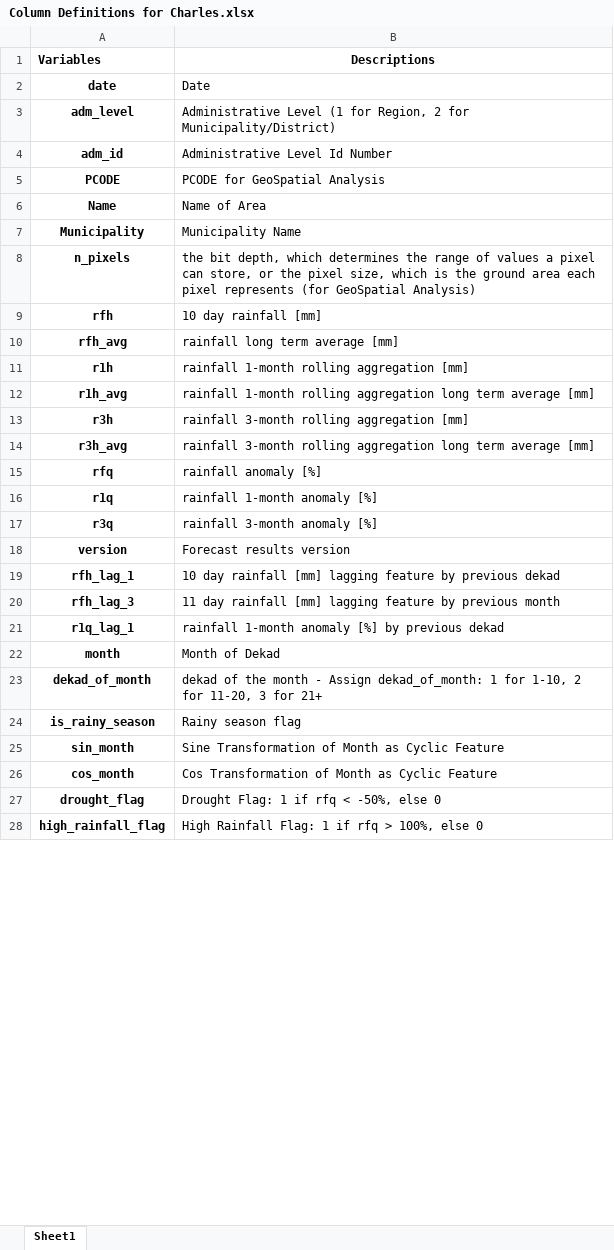
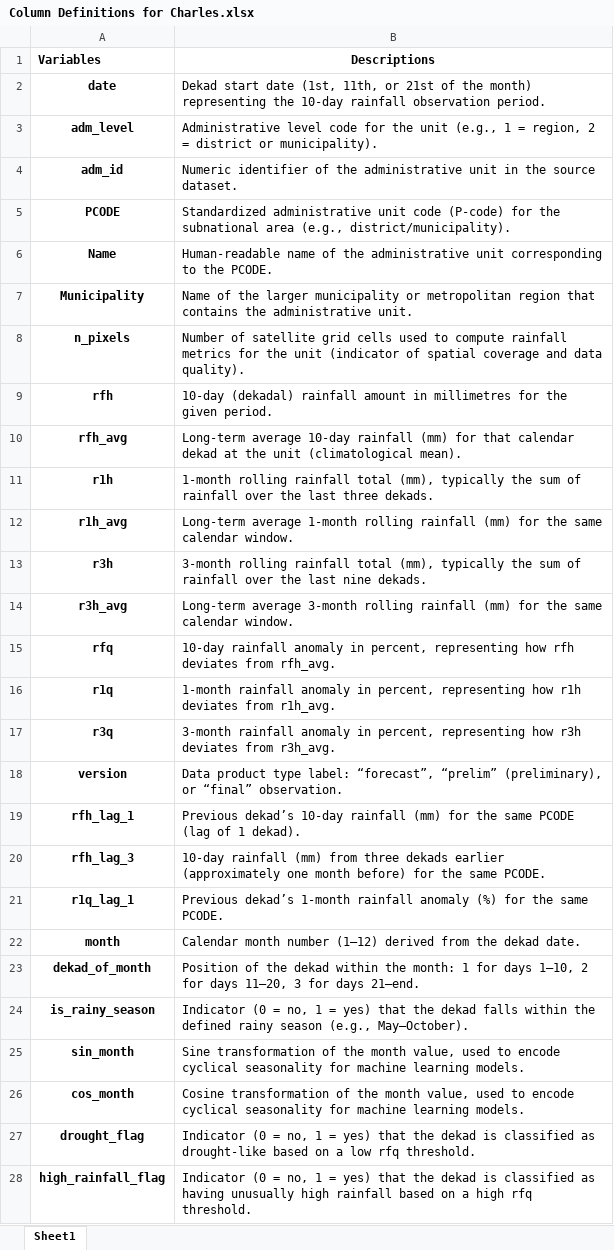
Before and after one commit to Mister-Kayy/DSCD-611-Group-2-Project-Work, an Excel workbook: Course Project/Column Definitions for Charles.xlsx, sheet Sheet1, drawn as a sheet; only a part is shown; values as stored, in another font and other column widths than the file's, no borders; the diff covers the shown part only; the diff names each change by its address in the sheet, - before the commit and + after, or states it on an @@ line.

Commit message:
Updated Definition Sheets now

```diff
--- a/Course Project/Column Definitions for Charles.xlsx (sheet Sheet1)
+++ b/Course Project/Column Definitions for Charles.xlsx (sheet Sheet1)
-B2 (Descriptions): Date
+B2 (Descriptions): Dekad start date (1st, 11th, or 21st of the month) representing the 10‑day rainfall observation period.
-B3 (Descriptions): Administrative Level (1 for Region, 2 for Municipality/District)
+B3 (Descriptions): Administrative level code for the unit (e.g., 1 = region, 2 = district or municipality).
-B4 (Descriptions): Administrative Level Id Number
+B4 (Descriptions): Numeric identifier of the administrative unit in the source dataset.
-B5 (Descriptions): PCODE for GeoSpatial Analysis
+B5 (Descriptions): Standardized administrative unit code (P-code) for the subnational area (e.g., district/municipality).
-B6 (Descriptions): Name of Area
+B6 (Descriptions): Human-readable name of the administrative unit corresponding to the PCODE.
-B7 (Descriptions): Municipality Name
+B7 (Descriptions): Name of the larger municipality or metropolitan region that contains the administrative unit.
-B8 (Descriptions): the bit depth, which determines the range of values a pixel can store, or the pixel size, which is the ground area each pixel represents (for GeoSpatial Analysis)
+B8 (Descriptions): Number of satellite grid cells used to compute rainfall metrics for the unit (indicator of spatial coverage and data quality).
-B9 (Descriptions): 10 day rainfall [mm]
+B9 (Descriptions): 10‑day (dekadal) rainfall amount in millimetres for the given period.
-B10 (Descriptions): rainfall long term average [mm]
+B10 (Descriptions): Long-term average 10‑day rainfall (mm) for that calendar dekad at the unit (climatological mean).
-B11 (Descriptions): rainfall 1-month rolling aggregation [mm]
+B11 (Descriptions): 1‑month rolling rainfall total (mm), typically the sum of rainfall over the last three dekads.
-B12 (Descriptions): rainfall 1-month rolling aggregation long term average [mm]
+B12 (Descriptions): Long-term average 1‑month rolling rainfall (mm) for the same calendar window.
-B13 (Descriptions): rainfall 3-month rolling aggregation [mm]
+B13 (Descriptions): 3‑month rolling rainfall total (mm), typically the sum of rainfall over the last nine dekads.
-B14 (Descriptions): rainfall 3-month rolling aggregation long term average [mm]
+B14 (Descriptions): Long-term average 3‑month rolling rainfall (mm) for the same calendar window.
-B15 (Descriptions): rainfall anomaly [%]
+B15 (Descriptions): 10‑day rainfall anomaly in percent, representing how rfh deviates from rfh_avg.
-B16 (Descriptions): rainfall 1-month anomaly [%]
+B16 (Descriptions): 1‑month rainfall anomaly in percent, representing how r1h deviates from r1h_avg.
-B17 (Descriptions): rainfall 3-month anomaly [%]
+B17 (Descriptions): 3‑month rainfall anomaly in percent, representing how r3h deviates from r3h_avg.
-B18 (Descriptions): Forecast results version
+B18 (Descriptions): Data product type label: “forecast”, “prelim” (preliminary), or “final” observation.
-B19 (Descriptions): 10 day rainfall [mm] lagging feature by previous dekad
+B19 (Descriptions): Previous dekad’s 10‑day rainfall (mm) for the same PCODE (lag of 1 dekad).
-B20 (Descriptions): 11 day rainfall [mm] lagging feature by previous month
+B20 (Descriptions): 10‑day rainfall (mm) from three dekads earlier (approximately one month before) for the same PCODE.
-B21 (Descriptions): rainfall 1-month anomaly [%] by previous dekad
+B21 (Descriptions): Previous dekad’s 1‑month rainfall anomaly (%) for the same PCODE.
-B22 (Descriptions): Month of Dekad
+B22 (Descriptions): Calendar month number (1–12) derived from the dekad date.
-B23 (Descriptions): dekad of the month - Assign dekad_of_month: 1 for 1-10, 2 for 11-20, 3 for 21+
+B23 (Descriptions): Position of the dekad within the month: 1 for days 1–10, 2 for days 11–20, 3 for days 21–end.
-B24 (Descriptions): Rainy season flag
+B24 (Descriptions): Indicator (0 = no, 1 = yes) that the dekad falls within the defined rainy season (e.g., May–October).
-B25 (Descriptions): Sine Transformation of Month as Cyclic Feature
+B25 (Descriptions): Sine transformation of the month value, used to encode cyclical seasonality for machine learning models.
-B26 (Descriptions): Cos Transformation of Month as Cyclic Feature
+B26 (Descriptions): Cosine transformation of the month value, used to encode cyclical seasonality for machine learning models.
-B27 (Descriptions): Drought Flag: 1 if rfq < -50%, else 0
+B27 (Descriptions): Indicator (0 = no, 1 = yes) that the dekad is classified as drought-like based on a low rfq threshold.
-B28 (Descriptions): High Rainfall Flag: 1 if rfq > 100%, else 0
+B28 (Descriptions): Indicator (0 = no, 1 = yes) that the dekad is classified as having unusually high rainfall based on a high rfq threshold.
```
Also changed, not shown: 4 edited cells elsewhere in this sheet, 2 other files.
